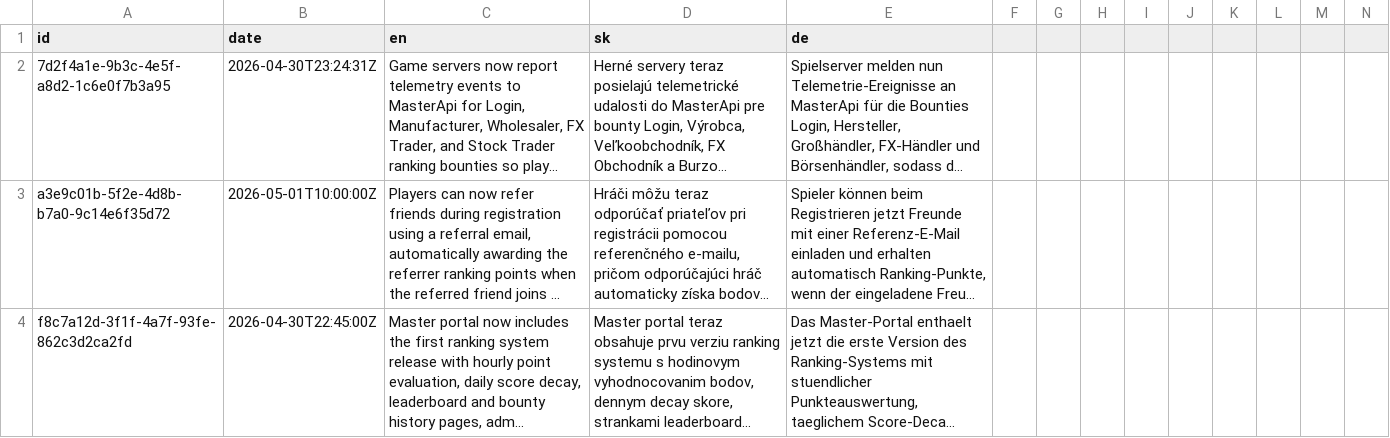
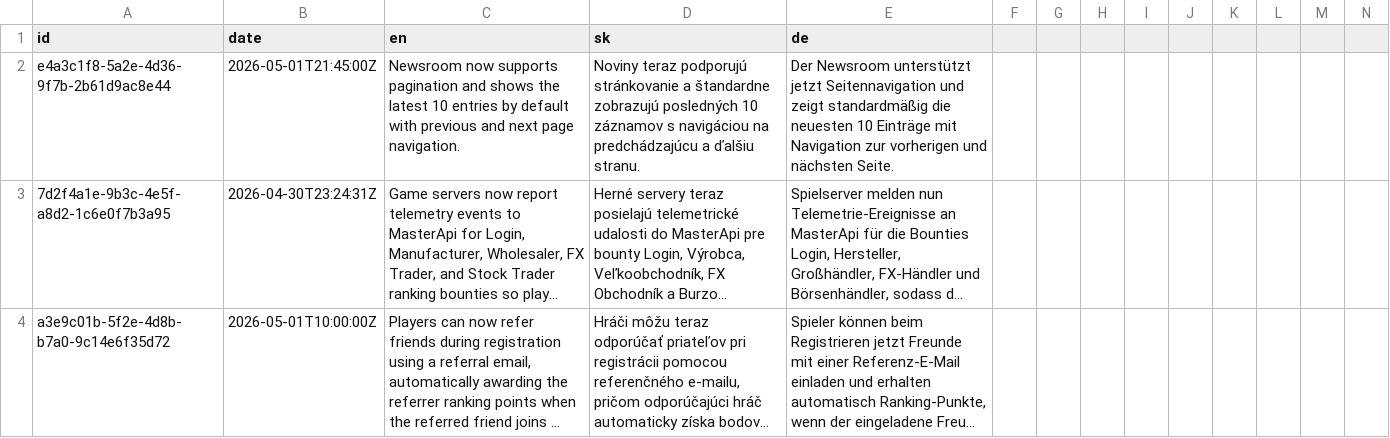
Before and after one commit to ludovit-scholtz/capitalism, a CSV file: CHANGELOG.csv, drawn as a sheet; only a part is shown; the shorter side is filled out with more unchanged rows; long unchanged cells end in …; rows hold the shown columns only; the diff names each change by its address in the sheet, - before the commit and + after, or states it on an @@ line.

```diff
--- a/CHANGELOG.csv
+++ b/CHANGELOG.csv
+row 2: e4a3c1f8-5a2e-4d36-9f7b-2b61d9ac8e44 | 2026-05-01T21:45:00Z | Newsroom now supports pagination and shows the latest 10 entries by default with previous and next page navigation. | Noviny teraz podporujú stránkovanie a štandardne zobrazujú posledných 10 záznamov s navigáciou na predchádzajúcu a ďalšiu stranu. | Der Newsroom unterstützt jetzt Seitennavigation und zeigt standardmäßig die neuesten 10 Einträge mit Navigation zur vorherigen und nächsten Seite.
```
Also changed, not shown: 6 other files.
